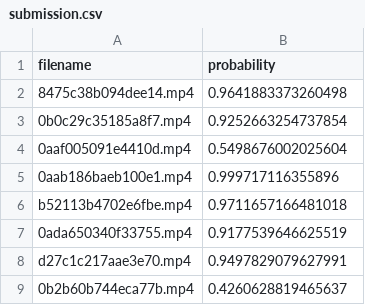
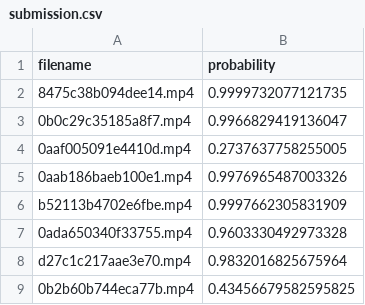
Before and after one commit to milselarch/AISG_IMG, a CSV file: local_test/test_output/submission.csv, drawn as a sheet.

```diff
--- a/local_test/test_output/submission.csv
+++ b/local_test/test_output/submission.csv
@@ -1,9 +1,9 @@
 filename,probability
-8475c38b094dee14.mp4,0.9641883373260498
-0b0c29c35185a8f7.mp4,0.9252663254737854
-0aaf005091e4410d.mp4,0.5498676002025604
-0aab186baeb100e1.mp4,0.999717116355896
-b52113b4702e6fbe.mp4,0.9711657166481018
-0ada650340f33755.mp4,0.9177539646625519
-d27c1c217aae3e70.mp4,0.9497829079627991
-0b2b60b744eca77b.mp4,0.4260628819465637
+8475c38b094dee14.mp4,0.9999732077121735
+0b0c29c35185a8f7.mp4,0.9966829419136047
+0aaf005091e4410d.mp4,0.2737637758255005
+0aab186baeb100e1.mp4,0.9976965487003326
+b52113b4702e6fbe.mp4,0.9997662305831909
+0ada650340f33755.mp4,0.9603330492973328
+d27c1c217aae3e70.mp4,0.9832016825675964
+0b2b60b744eca77b.mp4,0.43456679582595825
```
Also changed, not shown: 2 other files.
